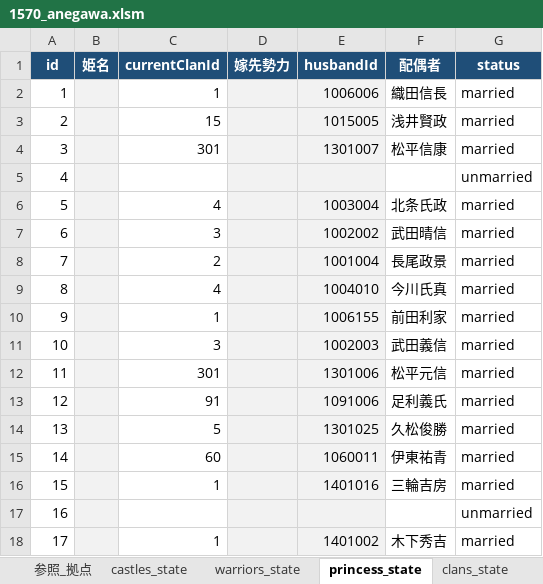
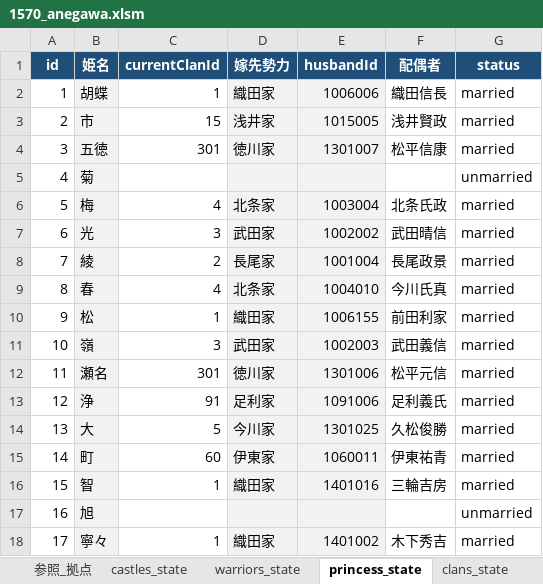
Before and after one commit to actrsys/sengoku-hadou, an Excel workbook: 管理用Excel/1570_anegawa.xlsm, sheet princess_state, drawn as a sheet; only a part is shown; values as stored, in another font and other column widths than the file's, no borders; charts and pictures not drawn; the diff covers the shown part only; the diff names each change by its address in the sheet, - before the commit and + after, or states it on an @@ line.

```diff
--- a/管理用Excel/1570_anegawa.xlsm (sheet princess_state)
+++ b/管理用Excel/1570_anegawa.xlsm (sheet princess_state)
-B2 (姫名): (empty)
+B2 (姫名): 胡蝶
-D2 (嫁先勢力): (empty)
+D2 (嫁先勢力): 織田家
-B3 (姫名): (empty)
+B3 (姫名): 市
-D3 (嫁先勢力): (empty)
+D3 (嫁先勢力): 浅井家
-B4 (姫名): (empty)
+B4 (姫名): 五徳
-D4 (嫁先勢力): (empty)
+D4 (嫁先勢力): 徳川家
-B5 (姫名): (empty)
+B5 (姫名): 菊
-B6 (姫名): (empty)
+B6 (姫名): 梅
-D6 (嫁先勢力): (empty)
+D6 (嫁先勢力): 北条家
-B7 (姫名): (empty)
+B7 (姫名): 光
-D7 (嫁先勢力): (empty)
+D7 (嫁先勢力): 武田家
-B8 (姫名): (empty)
+B8 (姫名): 綾
-D8 (嫁先勢力): (empty)
+D8 (嫁先勢力): 長尾家
-B9 (姫名): (empty)
+B9 (姫名): 春
-D9 (嫁先勢力): (empty)
+D9 (嫁先勢力): 北条家
-B10 (姫名): (empty)
+B10 (姫名): 松
-D10 (嫁先勢力): (empty)
+D10 (嫁先勢力): 織田家
-B11 (姫名): (empty)
+B11 (姫名): 嶺
-D11 (嫁先勢力): (empty)
+D11 (嫁先勢力): 武田家
-B12 (姫名): (empty)
+B12 (姫名): 瀬名
-D12 (嫁先勢力): (empty)
+D12 (嫁先勢力): 徳川家
-B13 (姫名): (empty)
+B13 (姫名): 浄
-D13 (嫁先勢力): (empty)
+D13 (嫁先勢力): 足利家
-B14 (姫名): (empty)
+B14 (姫名): 大
-D14 (嫁先勢力): (empty)
+D14 (嫁先勢力): 今川家
-B15 (姫名): (empty)
+B15 (姫名): 町
-D15 (嫁先勢力): (empty)
+D15 (嫁先勢力): 伊東家
-B16 (姫名): (empty)
+B16 (姫名): 智
-D16 (嫁先勢力): (empty)
+D16 (嫁先勢力): 織田家
-B17 (姫名): (empty)
+B17 (姫名): 旭
-B18 (姫名): (empty)
+B18 (姫名): 寧々
-D18 (嫁先勢力): (empty)
+D18 (嫁先勢力): 織田家
```
Also changed, not shown: 21 edited cells elsewhere in this sheet, sheet warriors_state, sheet castles_state, sheet diplomacy, sheet legions, sheet clans_state, sheet kunishuClan, 管理用Excel/1560_okehazama.xlsm, 28 other files.
